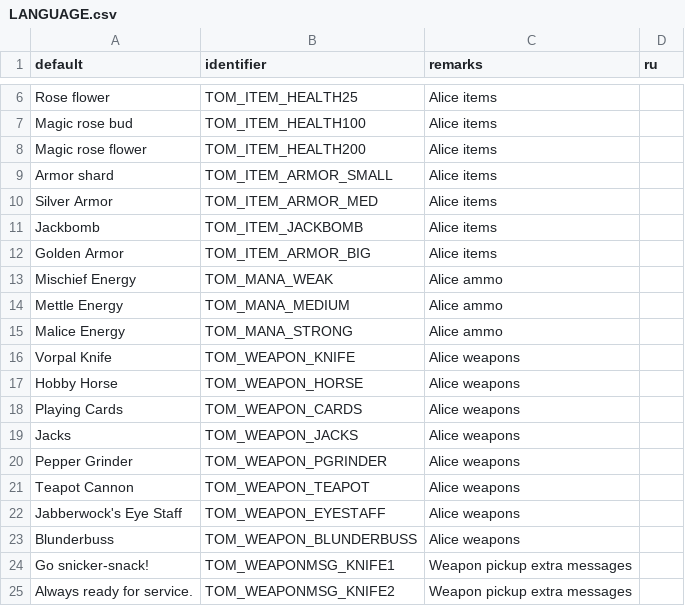
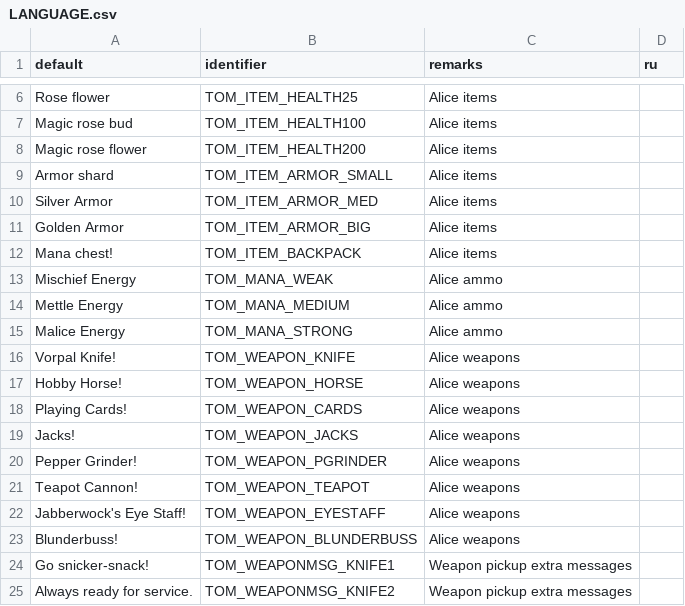
Before and after one commit to jekyllgrim/Alice-Toys-of-Madness, a CSV file: LANGUAGE.csv, drawn as a sheet; only a part is shown, gaps mark what is left out.

Commit message:
Mana chest final iteration

```diff
--- a/LANGUAGE.csv
+++ b/LANGUAGE.csv
@@ -10,4 +10,4 @@ Armor shard,TOM_ITEM_ARMOR_SMALL,Alice items,
 Silver Armor,TOM_ITEM_ARMOR_MED,Alice items,
-Jackbomb,TOM_ITEM_JACKBOMB,Alice items,
 Golden Armor,TOM_ITEM_ARMOR_BIG,Alice items,
+Mana chest!,TOM_ITEM_BACKPACK,Alice items,
 Mischief Energy,TOM_MANA_WEAK,Alice ammo,
@@ -15,10 +15,10 @@ Mettle Energy,TOM_MANA_MEDIUM,Alice ammo,
 Malice Energy,TOM_MANA_STRONG,Alice ammo,
-Vorpal Knife,TOM_WEAPON_KNIFE,Alice weapons,
-Hobby Horse,TOM_WEAPON_HORSE,Alice weapons,
-Playing Cards,TOM_WEAPON_CARDS,Alice weapons,
-Jacks,TOM_WEAPON_JACKS,Alice weapons,
-Pepper Grinder,TOM_WEAPON_PGRINDER,Alice weapons,
-Teapot Cannon,TOM_WEAPON_TEAPOT,Alice weapons,
-Jabberwock's Eye Staff,TOM_WEAPON_EYESTAFF,Alice weapons,
-Blunderbuss,TOM_WEAPON_BLUNDERBUSS,Alice weapons,
+Vorpal Knife!,TOM_WEAPON_KNIFE,Alice weapons,
+Hobby Horse!,TOM_WEAPON_HORSE,Alice weapons,
+Playing Cards!,TOM_WEAPON_CARDS,Alice weapons,
+Jacks!,TOM_WEAPON_JACKS,Alice weapons,
+Pepper Grinder!,TOM_WEAPON_PGRINDER,Alice weapons,
+Teapot Cannon!,TOM_WEAPON_TEAPOT,Alice weapons,
+Jabberwock's Eye Staff!,TOM_WEAPON_EYESTAFF,Alice weapons,
+Blunderbuss!,TOM_WEAPON_BLUNDERBUSS,Alice weapons,
 Go snicker-snack!,TOM_WEAPONMSG_KNIFE1,Weapon pickup extra messages,
```
Also changed, not shown: 41 other files.
